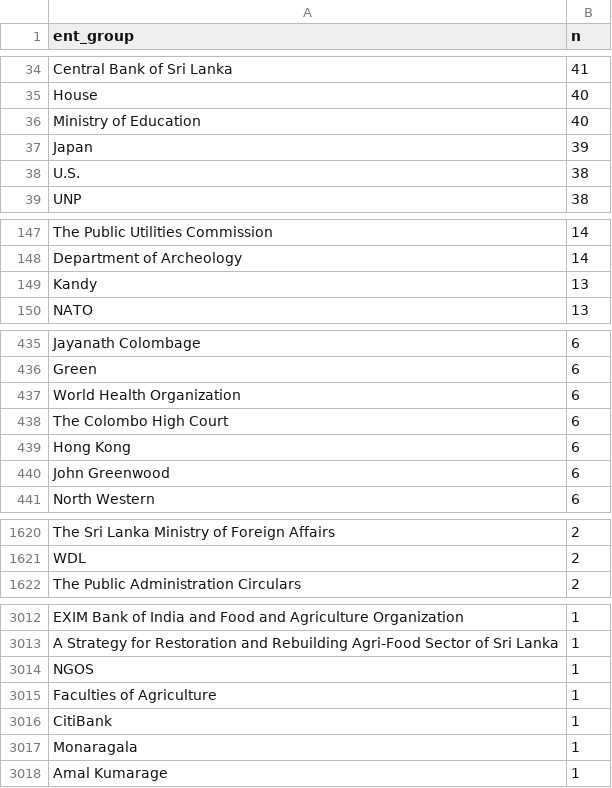
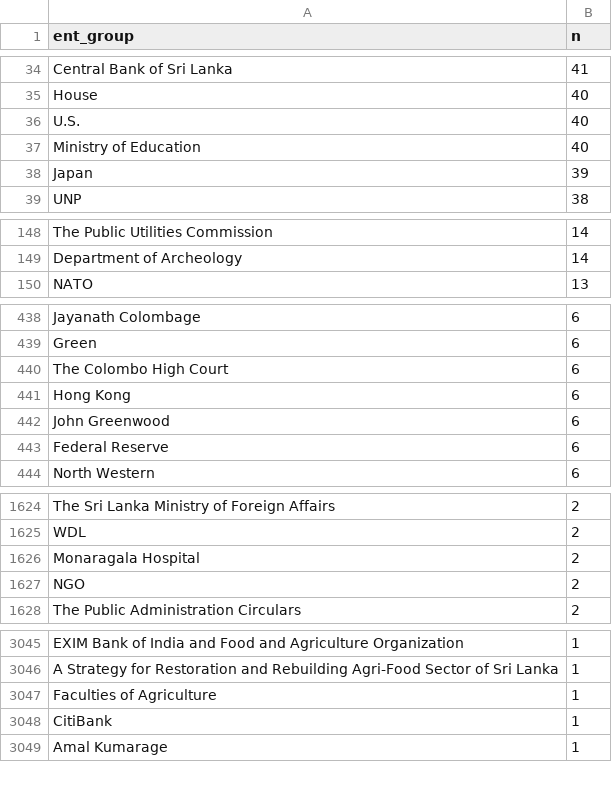
Before and after one commit to nuuuwan/news_lk2, a TSV file: trending.tsv, drawn as a sheet; only a part is shown, gaps mark what is left out; the diff covers the shown part only.

```diff
--- a/trending.tsv
+++ b/trending.tsv
@@ -35,5 +35,5 @@ Central Bank of Sri Lanka	41
 House	40
+U.S.	40
 Ministry of Education	40
 Japan	39
-U.S.	38
 UNP	38
@@ -148,3 +149,2 @@ The Public Utilities Commission	14
 Department of Archeology	14
-Kandy	13
 NATO	13
@@ -436,3 +439,2 @@ Jayanath Colombage	6
 Green	6
-World Health Organization	6
 The Colombo High Court	6
@@ -440,2 +442,3 @@ Hong Kong	6
 John Greenwood	6
+Federal Reserve	6
 North Western	6
@@ -1621,2 +1625,4 @@ The Sri Lanka Ministry of Foreign Affairs	2
 WDL	2
+Monaragala Hospital	2
+NGO	2
 The Public Administration Circulars	2
@@ -3013,6 +3046,4 @@ EXIM Bank of India and Food and Agriculture Organization	1
 A Strategy for Restoration and Rebuilding Agri-Food Sector of Sri Lanka	1
-NGOS	1
 Faculties of Agriculture	1
 CitiBank	1
-Monaragala	1
 Amal Kumarage	1
```
Also changed, not shown: 38 added rows, 6 removed rows and 5 edited cells elsewhere in this file, 10 other files.
